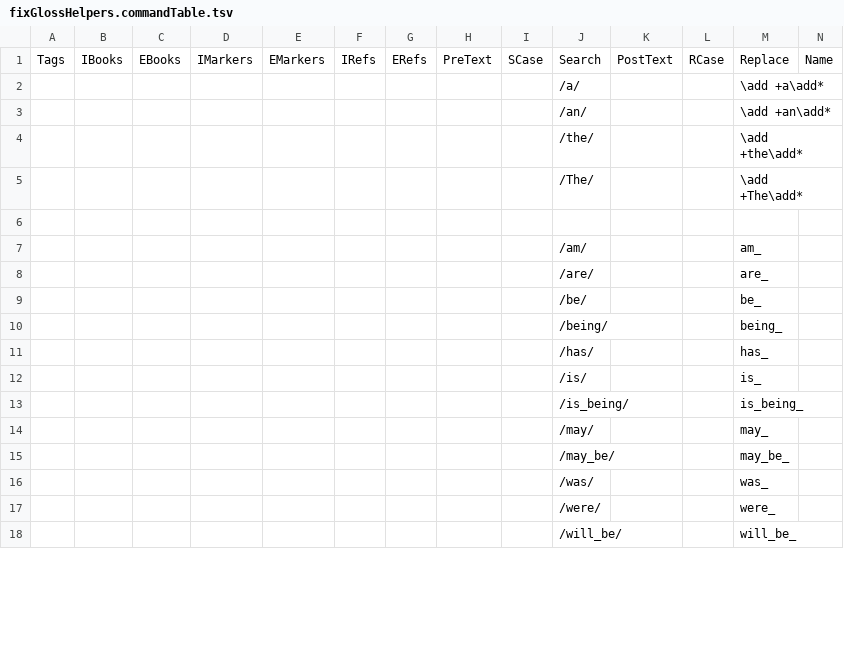
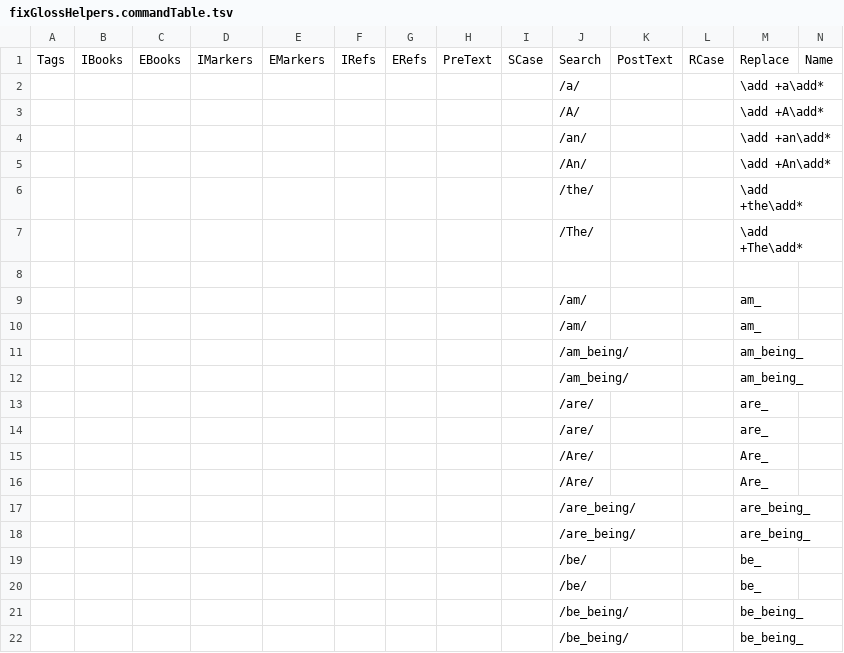
Before and after one commit to Freely-Given-org/ScriptedBibleEditor, a TSV file: ExampleCommands/UpdateVLT/fixGlossHelpers.commandTable.tsv, drawn as a sheet; only a part is shown; the shorter side is filled out with more unchanged rows; rows hold the shown columns only; the diff covers the shown part only; the diff names each change by its address in the sheet, - before the commit and + after, or states it on an @@ line.

```diff
--- a/ExampleCommands/UpdateVLT/fixGlossHelpers.commandTable.tsv
+++ b/ExampleCommands/UpdateVLT/fixGlossHelpers.commandTable.tsv
+row 3:  |  |  |  |  |  |  |  |  | /A/ |  |  | \add +A\add*
+row 5:  |  |  |  |  |  |  |  |  | /An/ |  |  | \add +An\add*
+row 10:  |  |  |  |  |  |  |  |  | /am/ |  |  | am_
+row 11:  |  |  |  |  |  |  |  |  | /am_being/ |  |  | am_being_
+row 12:  |  |  |  |  |  |  |  |  | /am_being/ |  |  | am_being_
+row 14:  |  |  |  |  |  |  |  |  | /are/ |  |  | are_
+row 15:  |  |  |  |  |  |  |  |  | /Are/ |  |  | Are_
+row 16:  |  |  |  |  |  |  |  |  | /Are/ |  |  | Are_
+row 17:  |  |  |  |  |  |  |  |  | /are_being/ |  |  | are_being_
+row 18:  |  |  |  |  |  |  |  |  | /are_being/ |  |  | are_being_
+row 20:  |  |  |  |  |  |  |  |  | /be/ |  |  | be_
+row 21:  |  |  |  |  |  |  |  |  | /be_being/ |  |  | be_being_
+row 22:  |  |  |  |  |  |  |  |  | /be_being/ |  |  | be_being_
```
Also changed, not shown: 45 added rows and 4 moved rows elsewhere in this file, ExampleCommands/UpdateVLT/NTNames.commandTable.tsv, ExampleCommands/UpdateVLT/OTNames.commandTable.tsv, 6 other files.
